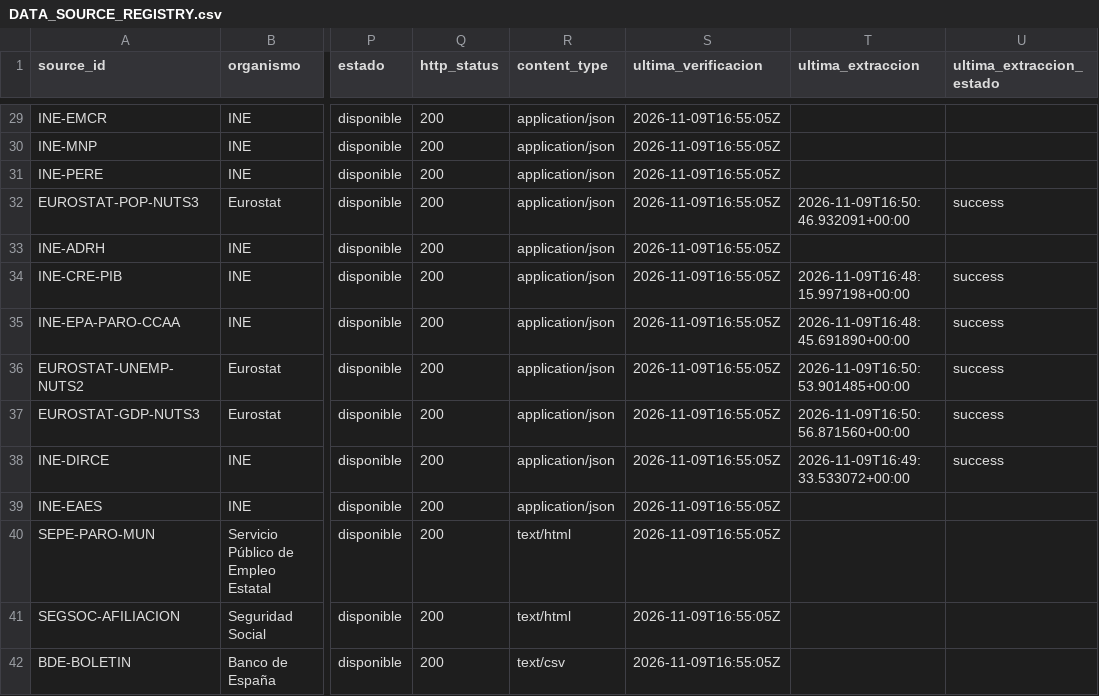
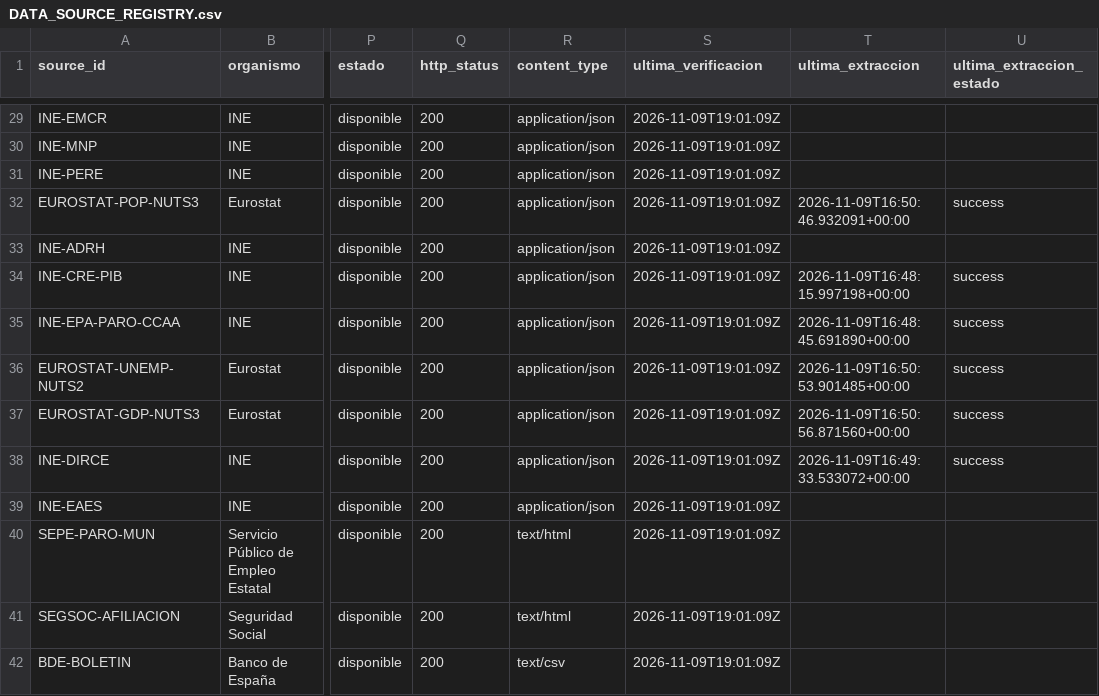
Before and after one commit to licgermancardenas-crypto/ESPA-A-2026-ELECCIONES, a CSV file: DATA_SOURCE_REGISTRY.csv, drawn as a sheet; only a part is shown, gaps mark what is left out; the diff covers the shown part only; the diff names each change by its address in the sheet, - before the commit and + after, or states it on an @@ line.

```diff
--- a/DATA_SOURCE_REGISTRY.csv
+++ b/DATA_SOURCE_REGISTRY.csv
-S29:S42 (ultima_verificacion): 2026-11-09T16:55:05Z
+S29:S42 (ultima_verificacion): 2026-11-09T19:01:09Z
```
Also changed, not shown: 59 edited cells elsewhere in this file, 17 other files.
